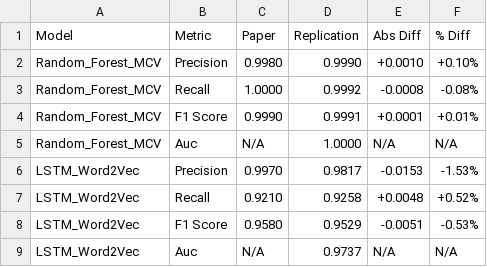
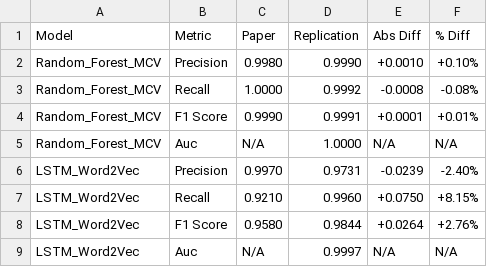
Before and after one commit to behouba/LOG6309E-group-assignment, a CSV file: replication/results/comparison_HDFS.csv, drawn as a sheet.

```diff
--- a/replication/results/comparison_HDFS.csv
+++ b/replication/results/comparison_HDFS.csv
@@ -5,5 +5,5 @@ Random_Forest_MCV,F1 Score,0.9990,0.9991,+0.0001,+0.01%
 Random_Forest_MCV,Auc,N/A,1.0000,N/A,N/A
-LSTM_Word2Vec,Precision,0.9970,0.9817,-0.0153,-1.53%
-LSTM_Word2Vec,Recall,0.9210,0.9258,+0.0048,+0.52%
-LSTM_Word2Vec,F1 Score,0.9580,0.9529,-0.0051,-0.53%
-LSTM_Word2Vec,Auc,N/A,0.9737,N/A,N/A
+LSTM_Word2Vec,Precision,0.9970,0.9731,-0.0239,-2.40%
+LSTM_Word2Vec,Recall,0.9210,0.9960,+0.0750,+8.15%
+LSTM_Word2Vec,F1 Score,0.9580,0.9844,+0.0264,+2.76%
+LSTM_Word2Vec,Auc,N/A,0.9997,N/A,N/A
```
Also changed, not shown: replication/results/comparison_BGL.csv, 14 other files.
